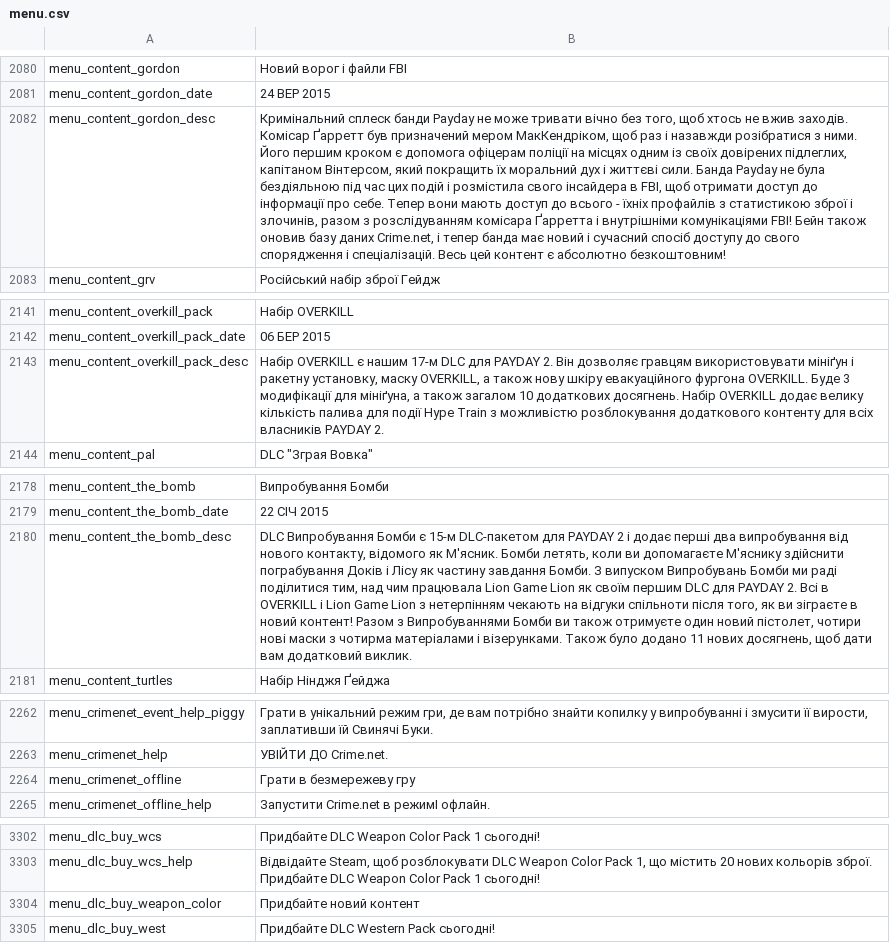
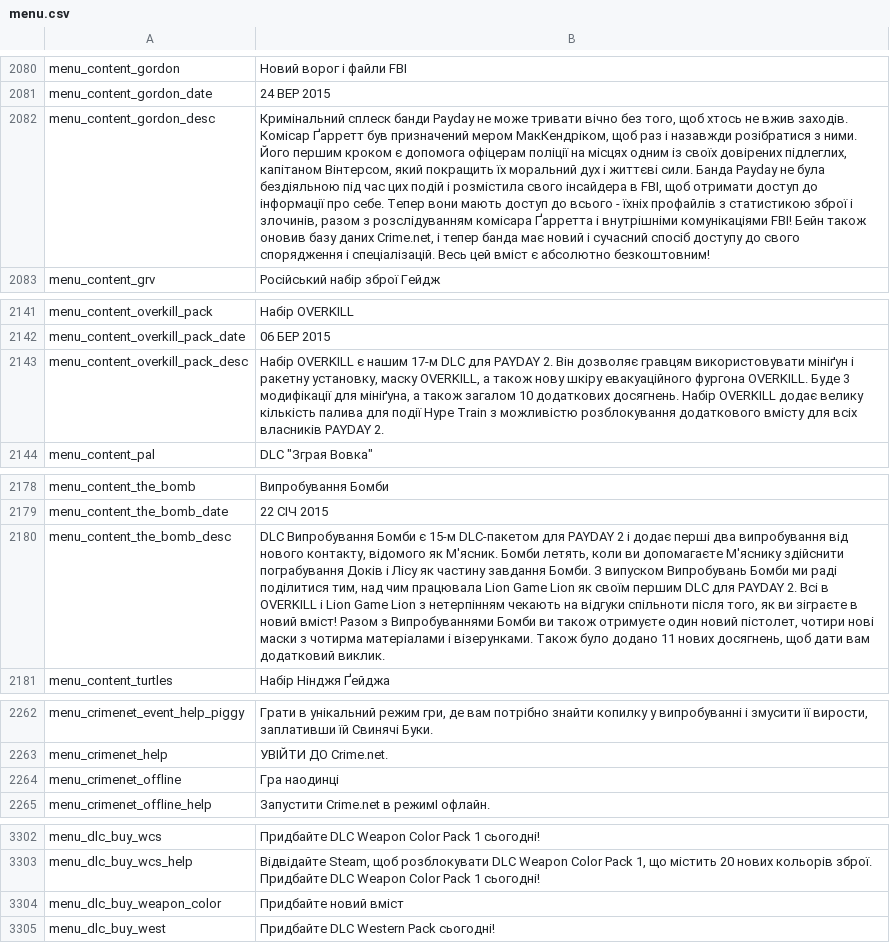
Before and after one commit to Parapando/Payday-2-UA, a CSV file: Crowdin/translated/menu.csv, drawn as a sheet; only a part is shown, gaps mark what is left out; the diff covers the shown part only; the diff names each change by its address in the sheet, - before the commit and + after, or states it on an @@ line.

```diff
--- a/Crowdin/translated/menu.csv
+++ b/Crowdin/translated/menu.csv
-B2082: …Весь цей контент є абсолютно…
+B2082: …Весь цей вміст є абсолютно…
-B2143: …розблокування додаткового контенту для всіх…
+B2143: …розблокування додаткового вмісту для всіх…
-B2180: …в новий контент! Разом з…
+B2180: …в новий вміст! Разом з…
-B2264: Грати в безмережеву гру
+B2264: Гра наодинці
-B3304: Придбайте новий контент
+B3304: Придбайте новий вміст
```
Also changed, not shown: 21 edited cells elsewhere in this file.
